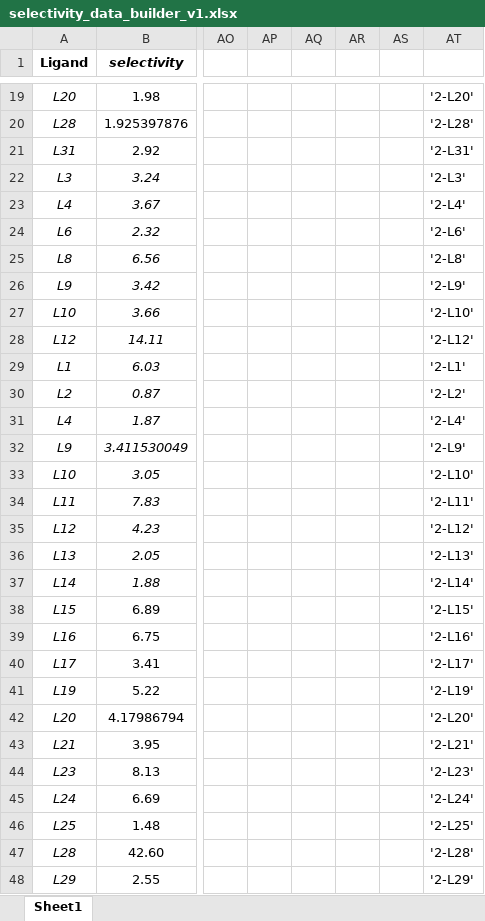
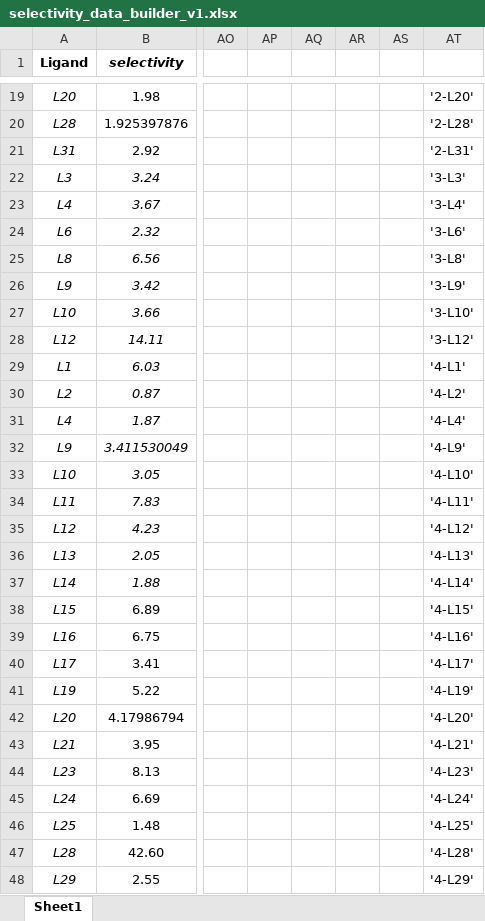
Before and after one commit to JacksonBurns/phosphine-ligands, an Excel workbook: branched-linear selectivity data/selectivity_data_builder_v1.xlsx, sheet Sheet1, drawn as a sheet; only a part is shown, gaps mark what is left out; values as stored, in another font and other column widths than the file's, no borders; conditional formats not drawn; the diff names each change by its address in the sheet, - before the commit and + after, or states it on an @@ line.

```diff
--- a/branched-linear selectivity data/selectivity_data_builder_v1.xlsx (sheet Sheet1)
+++ b/branched-linear selectivity data/selectivity_data_builder_v1.xlsx (sheet Sheet1)
-AT22: '2-L3'
+AT22: '3-L3'
-AT23: '2-L4'
+AT23: '3-L4'
-AT24: '2-L6'
+AT24: '3-L6'
-AT25: '2-L8'
+AT25: '3-L8'
-AT26: '2-L9'
+AT26: '3-L9'
-AT27: '2-L10'
+AT27: '3-L10'
-AT28: '2-L12'
+AT28: '3-L12'
-AT29: '2-L1'
+AT29: '4-L1'
-AT30: '2-L2'
+AT30: '4-L2'
-AT31: '2-L4'
+AT31: '4-L4'
-AT32: '2-L9'
+AT32: '4-L9'
-AT33: '2-L10'
+AT33: '4-L10'
-AT34: '2-L11'
+AT34: '4-L11'
-AT35: '2-L12'
+AT35: '4-L12'
-AT36: '2-L13'
+AT36: '4-L13'
-AT37: '2-L14'
+AT37: '4-L14'
-AT38: '2-L15'
+AT38: '4-L15'
-AT39: '2-L16'
+AT39: '4-L16'
-AT40: '2-L17'
+AT40: '4-L17'
-AT41: '2-L19'
+AT41: '4-L19'
-AT42: '2-L20'
+AT42: '4-L20'
-AT43: '2-L21'
+AT43: '4-L21'
-AT44: '2-L23'
+AT44: '4-L23'
-AT45: '2-L24'
+AT45: '4-L24'
-AT46: '2-L25'
+AT46: '4-L25'
-AT47: '2-L28'
+AT47: '4-L28'
-AT48: '2-L29'
+AT48: '4-L29'
```
Also changed, not shown: formulas that keep their value, branched-linear plusminus data/plusminus_data_builder_v1.xlsx, 14 other files.
